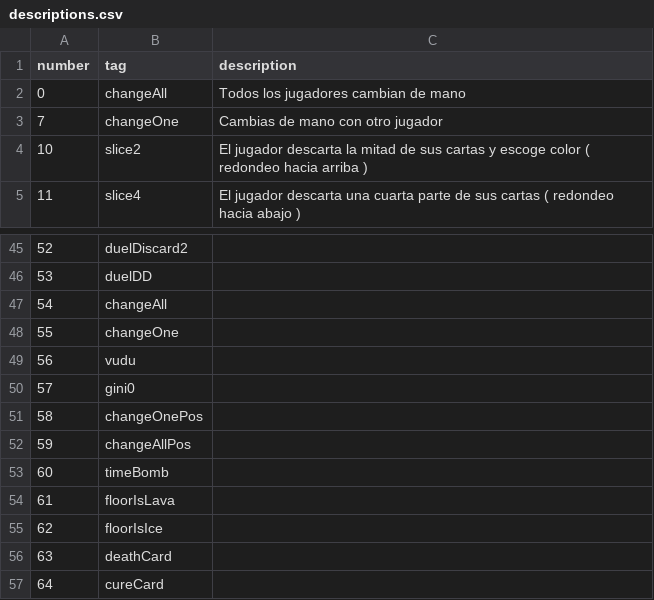
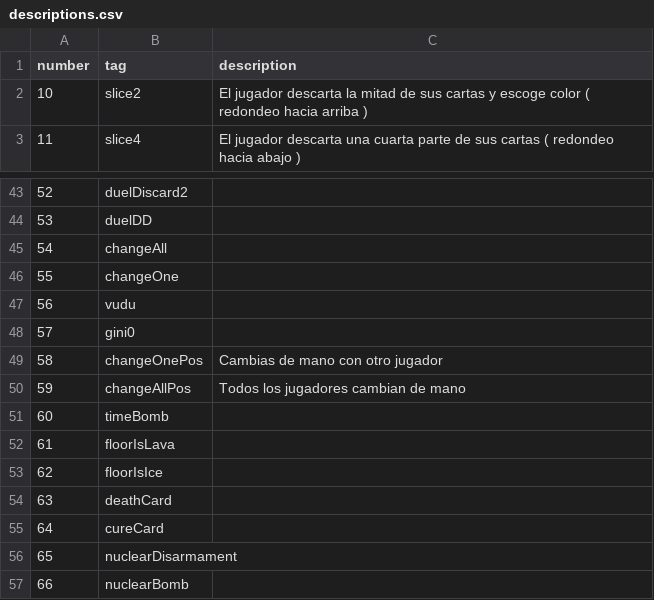
Before and after one commit to AvocadoAguacate/AnotherNeonCardGame, a CSV file: Frontend/descriptions.csv, drawn as a sheet; only a part is shown, gaps mark what is left out; the shorter side is filled out with more unchanged rows.

Commit message:
UPDATE descriptions

```diff
--- a/Frontend/descriptions.csv
+++ b/Frontend/descriptions.csv
@@ -1,4 +1,2 @@
 number,tag, description
-0, changeAll, Todos los jugadores cambian de mano
-7, changeOne, Cambias de mano con otro jugador
 10, slice2, El jugador descarta la mitad de sus cartas y escoge color ( redondeo hacia arriba )
@@ -50,4 +48,4 @@ number,tag, description
 57, gini0,
-58, changeOnePos,
-59, changeAllPos,
+58, changeOnePos, Cambias de mano con otro jugador
+59, changeAllPos, Todos los jugadores cambian de mano
 60, timeBomb,
```
